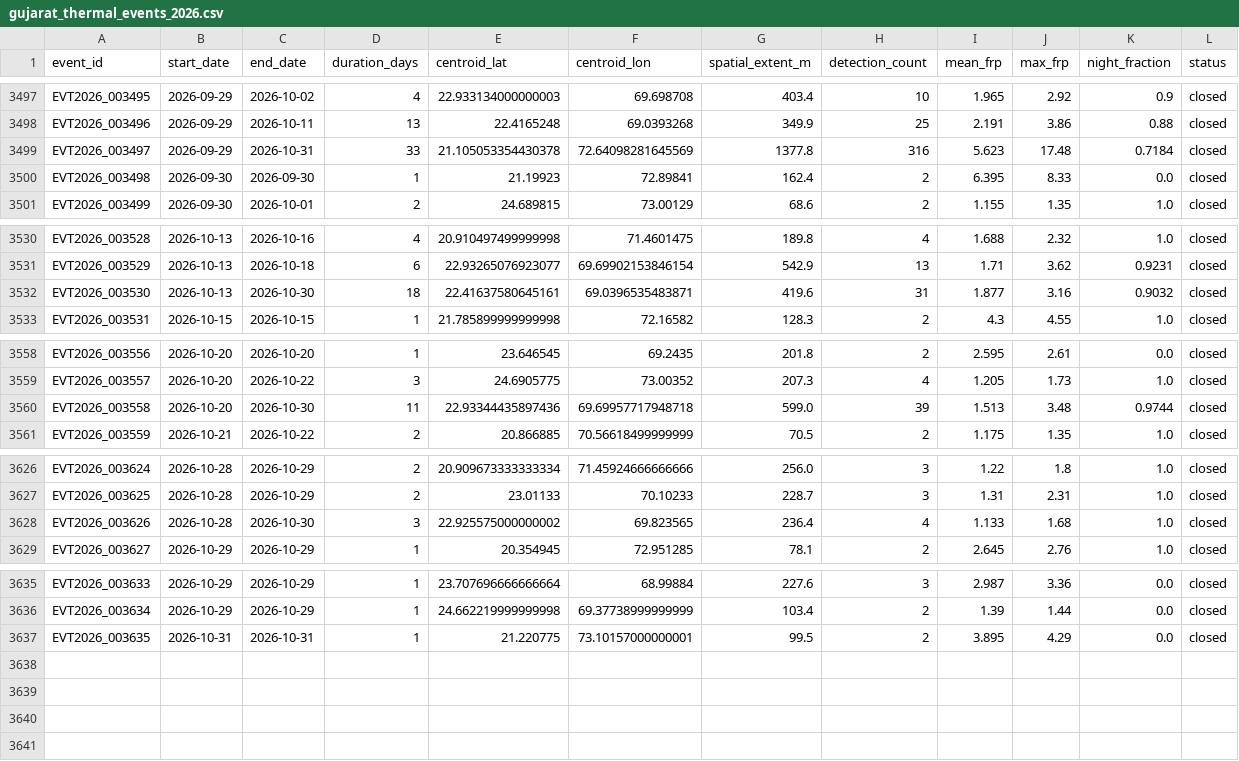
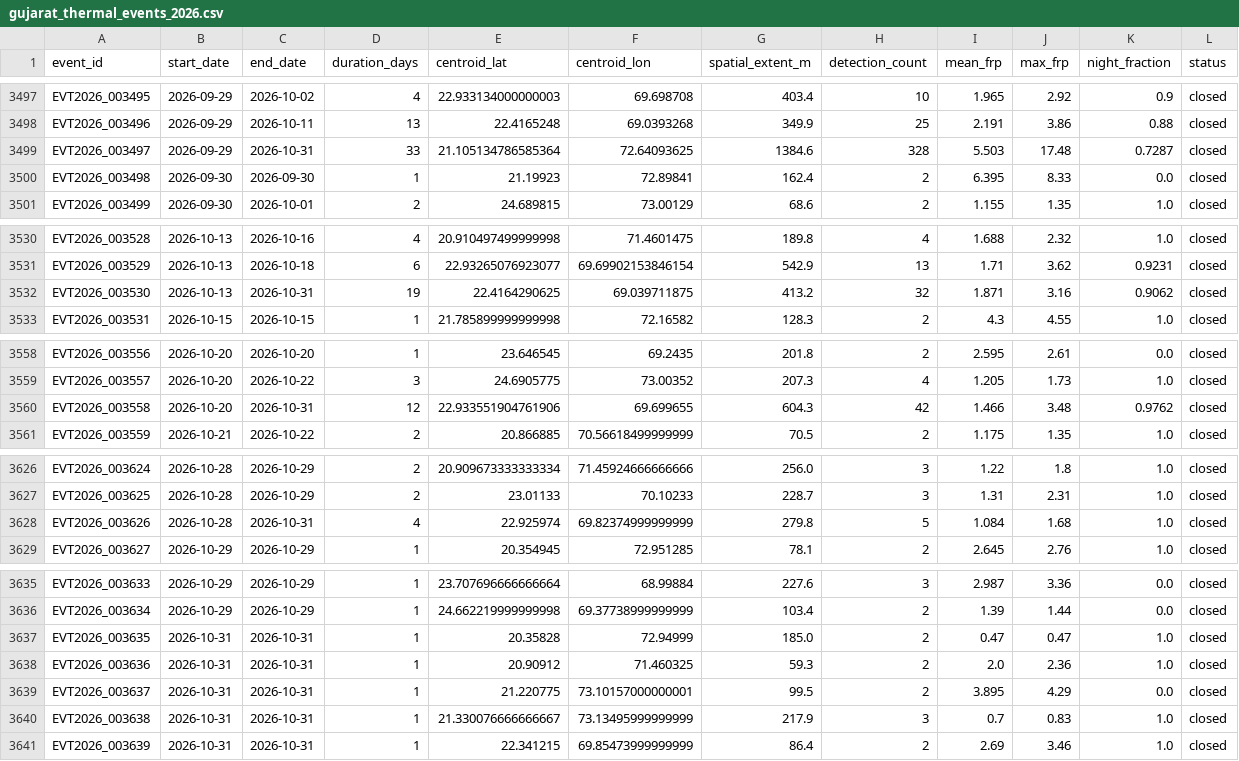
Before and after one commit to suvarchaw/Thermoscope, a CSV file: data/processed/gujarat_thermal_events_2026.csv, drawn as a sheet; only a part is shown, gaps mark what is left out.

```diff
--- a/data/processed/gujarat_thermal_events_2026.csv
+++ b/data/processed/gujarat_thermal_events_2026.csv
@@ -3498,3 +3498,3 @@ EVT2026_003495,2026-09-29,2026-10-02,4,22.933134000000003,69.698708,403.4,10,1.9
 EVT2026_003496,2026-09-29,2026-10-11,13,22.4165248,69.0393268,349.9,25,2.191,3.86,0.88,closed
-EVT2026_003497,2026-09-29,2026-10-31,33,21.105053354430378,72.64098281645569,1377.8,316,5.623,17.48,0.7184,closed
+EVT2026_003497,2026-09-29,2026-10-31,33,21.105134786585364,72.64093625,1384.6,328,5.503,17.48,0.7287,closed
 EVT2026_003498,2026-09-30,2026-09-30,1,21.19923,72.89841,162.4,2,6.395,8.33,0.0,closed
@@ -3531,3 +3531,3 @@ EVT2026_003528,2026-10-13,2026-10-16,4,20.910497499999998,71.4601475,189.8,4,1.6
 EVT2026_003529,2026-10-13,2026-10-18,6,22.93265076923077,69.69902153846154,542.9,13,1.71,3.62,0.9231,closed
-EVT2026_003530,2026-10-13,2026-10-30,18,22.41637580645161,69.0396535483871,419.6,31,1.877,3.16,0.9032,closed
+EVT2026_003530,2026-10-13,2026-10-31,19,22.4164290625,69.039711875,413.2,32,1.871,3.16,0.9062,closed
 EVT2026_003531,2026-10-15,2026-10-15,1,21.785899999999998,72.16582,128.3,2,4.3,4.55,1.0,closed
@@ -3559,3 +3559,3 @@ EVT2026_003556,2026-10-20,2026-10-20,1,23.646545,69.2435,201.8,2,2.595,2.61,0.0,
 EVT2026_003557,2026-10-20,2026-10-22,3,24.6905775,73.00352,207.3,4,1.205,1.73,1.0,closed
-EVT2026_003558,2026-10-20,2026-10-30,11,22.93344435897436,69.69957717948718,599.0,39,1.513,3.48,0.9744,closed
+EVT2026_003558,2026-10-20,2026-10-31,12,22.933551904761906,69.699655,604.3,42,1.466,3.48,0.9762,closed
 EVT2026_003559,2026-10-21,2026-10-22,2,20.866885,70.56618499999999,70.5,2,1.175,1.35,1.0,closed
@@ -3627,3 +3627,3 @@ EVT2026_003624,2026-10-28,2026-10-29,2,20.909673333333334,71.45924666666666,256.
 EVT2026_003625,2026-10-28,2026-10-29,2,23.01133,70.10233,228.7,3,1.31,2.31,1.0,closed
-EVT2026_003626,2026-10-28,2026-10-30,3,22.925575000000002,69.823565,236.4,4,1.133,1.68,1.0,closed
+EVT2026_003626,2026-10-28,2026-10-31,4,22.925974,69.82374999999999,279.8,5,1.084,1.68,1.0,closed
 EVT2026_003627,2026-10-29,2026-10-29,1,20.354945,72.951285,78.1,2,2.645,2.76,1.0,closed
@@ -3636,2 +3636,6 @@ EVT2026_003633,2026-10-29,2026-10-29,1,23.707696666666664,68.99884,227.6,3,2.987
 EVT2026_003634,2026-10-29,2026-10-29,1,24.662219999999998,69.37738999999999,103.4,2,1.39,1.44,0.0,closed
-EVT2026_003635,2026-10-31,2026-10-31,1,21.220775,73.10157000000001,99.5,2,3.895,4.29,0.0,closed
+EVT2026_003635,2026-10-31,2026-10-31,1,20.35828,72.94999,185.0,2,0.47,0.47,1.0,closed
+EVT2026_003636,2026-10-31,2026-10-31,1,20.90912,71.460325,59.3,2,2.0,2.36,1.0,closed
+EVT2026_003637,2026-10-31,2026-10-31,1,21.220775,73.10157000000001,99.5,2,3.895,4.29,0.0,closed
+EVT2026_003638,2026-10-31,2026-10-31,1,21.330076666666667,73.13495999999999,217.9,3,0.7,0.83,1.0,closed
+EVT2026_003639,2026-10-31,2026-10-31,1,22.341215,69.85473999999999,86.4,2,2.69,3.46,1.0,closed
```
Also changed, not shown: data/processed/gujarat_event_evidence_2026.csv, 3 other files.
